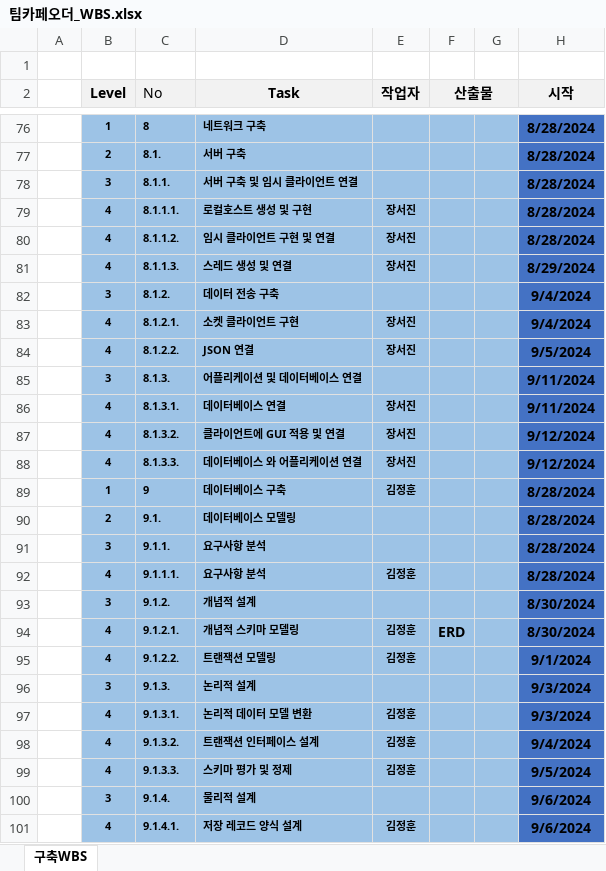
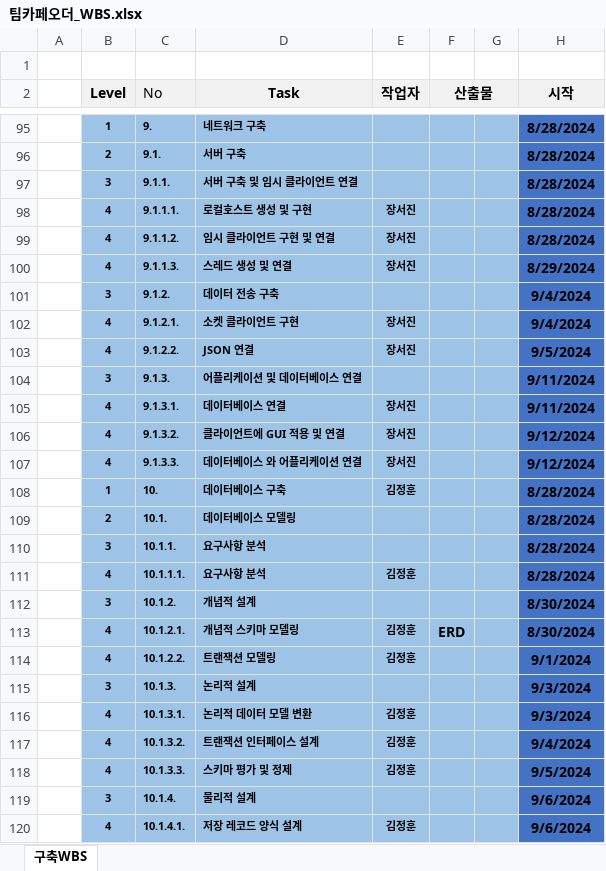
Before and after one commit to Hoon1999/kdt2024_2_3, an Excel workbook: documents/팀카페오더_WBS.xlsx, sheet 구축WBS, drawn as a sheet; only a part is shown, gaps mark what is left out; values as stored, in another font and other column widths than the file's, no borders; conditional formats not drawn; addresses are those after the commit; the diff covers the shown part only; the diff names each change by its address in the sheet, - before the commit and + after, or states it on an @@ line.

```diff
--- a/documents/팀카페오더_WBS.xlsx (sheet 구축WBS)
+++ b/documents/팀카페오더_WBS.xlsx (sheet 구축WBS)
-C95 (No): 8
+C95 (No): 9.
-C96 (No): 8.1.
+C96 (No): 9.1.
-C97 (No): 8.1.1.
+C97 (No): 9.1.1.
-C98 (No): 8.1.1.1.
+C98 (No): 9.1.1.1.
-C99 (No): 8.1.1.2.
+C99 (No): 9.1.1.2.
-C100 (No): 8.1.1.3.
+C100 (No): 9.1.1.3.
-C101 (No): 8.1.2.
+C101 (No): 9.1.2.
-C102 (No): 8.1.2.1.
+C102 (No): 9.1.2.1.
-C103 (No): 8.1.2.2.
+C103 (No): 9.1.2.2.
-C104 (No): 8.1.3.
+C104 (No): 9.1.3.
-C105 (No): 8.1.3.1.
+C105 (No): 9.1.3.1.
-C106 (No): 8.1.3.2.
+C106 (No): 9.1.3.2.
-C107 (No): 8.1.3.3.
+C107 (No): 9.1.3.3.
-C108 (No): 9
+C108 (No): 10.
-C109 (No): 9.1.
+C109 (No): 10.1.
-C110 (No): 9.1.1.
+C110 (No): 10.1.1.
-C111 (No): 9.1.1.1.
+C111 (No): 10.1.1.1.
-C112 (No): 9.1.2.
+C112 (No): 10.1.2.
-C113 (No): 9.1.2.1.
+C113 (No): 10.1.2.1.
-C114 (No): 9.1.2.2.
+C114 (No): 10.1.2.2.
-C115 (No): 9.1.3.
+C115 (No): 10.1.3.
-C116 (No): 9.1.3.1.
+C116 (No): 10.1.3.1.
-C117 (No): 9.1.3.2.
+C117 (No): 10.1.3.2.
-C118 (No): 9.1.3.3.
+C118 (No): 10.1.3.3.
-C119 (No): 9.1.4.
+C119 (No): 10.1.4.
-C120 (No): 9.1.4.1.
+C120 (No): 10.1.4.1.
```
Also changed, not shown: 28 added rows, 9 removed rows and 140 edited cells elsewhere in this sheet, documents/팀카페오더_요구사항정의서.xlsx.
